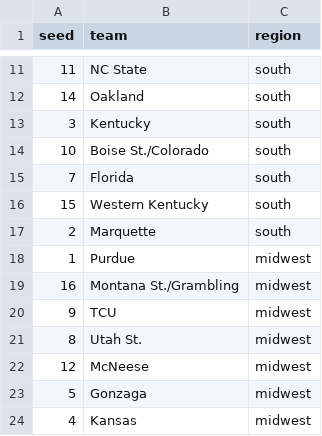
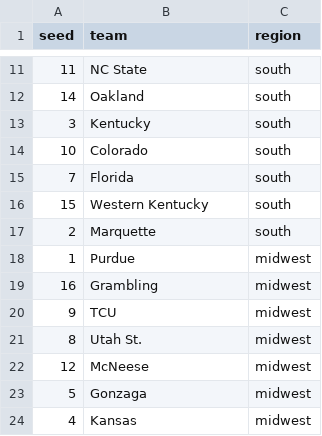
Before and after one commit to MikeMcLarnon/march-madness, a CSV file: static/teams.csv, drawn as a sheet; only a part is shown, gaps mark what is left out.

```diff
--- a/static/teams.csv
+++ b/static/teams.csv
@@ -13,3 +13,3 @@ seed,team,region
 3,Kentucky,south
-10,Boise St./Colorado,south
+10,Colorado,south
 7,Florida,south
@@ -18,3 +18,3 @@ seed,team,region
 1,Purdue,midwest
-16,Montana St./Grambling,midwest
+16,Grambling,midwest
 9,TCU,midwest
```
Also changed, not shown: static/games.csv, 1 other file.
